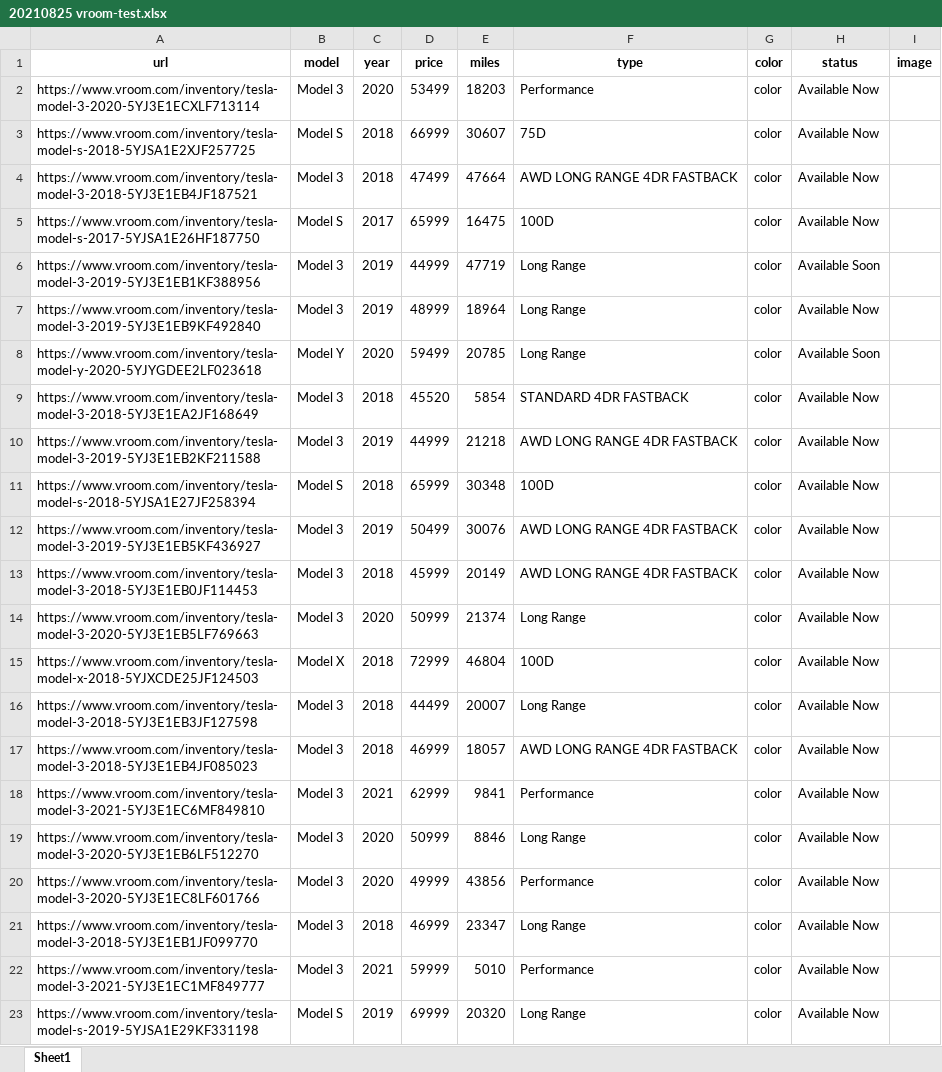
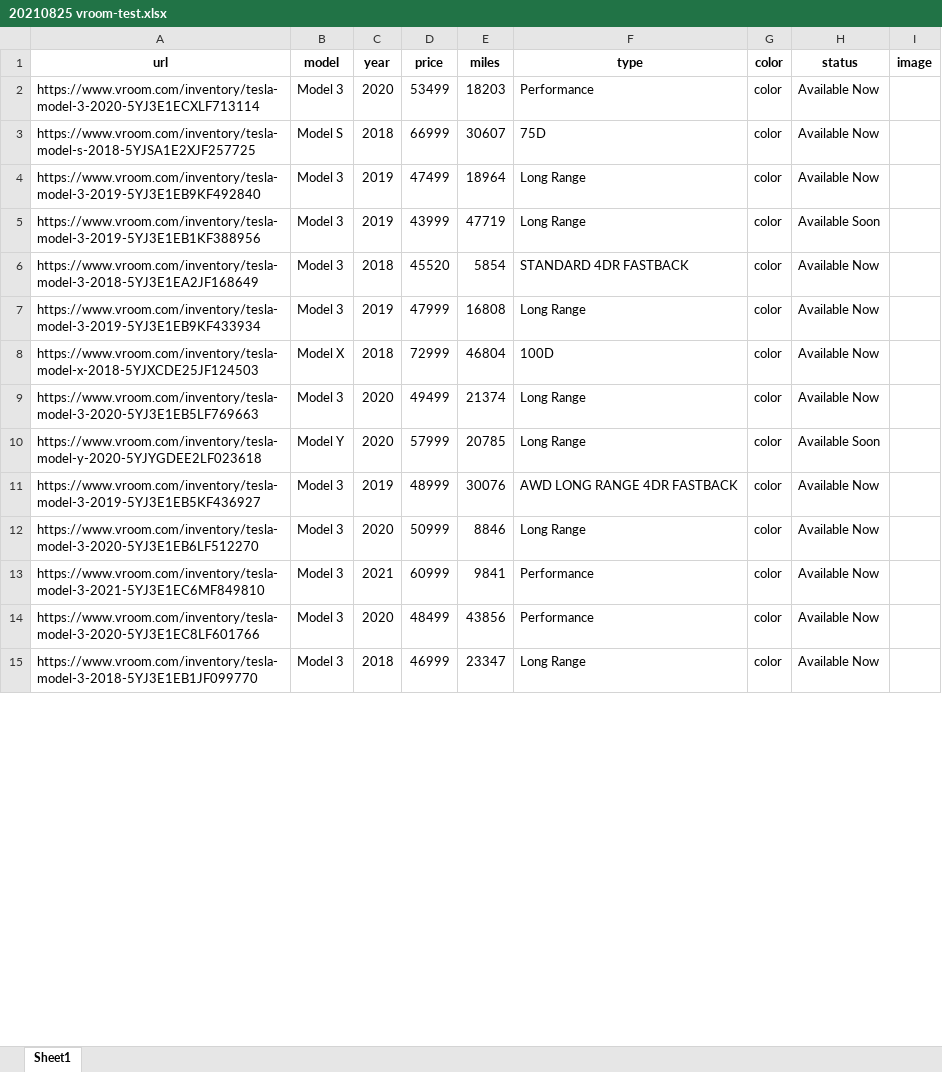
Before and after one commit to afkhudson/tesla-project, an Excel workbook: vroom/20210825 vroom-test.xlsx, sheet Sheet1, drawn as a sheet; only a part is shown; values as stored, in another font and other column widths than the file's, no borders; removed rows and columns are numbered as before the commit, all else as after; the diff covers the shown part only; the diff names each change by its address in the sheet, - before the commit and + after, or states it on an @@ line.

```diff
--- a/vroom/20210825 vroom-test.xlsx (sheet Sheet1)
+++ b/vroom/20210825 vroom-test.xlsx (sheet Sheet1)
-A4 (url): https://www.vroom.com/inventory/tesla-model-3-2018-5YJ3E1EB4JF187521
+A4 (url): https://www.vroom.com/inventory/tesla-model-3-2019-5YJ3E1EB9KF492840
-C4 (year): 2018
+C4 (year): 2019
-E4 (miles): 47664
+E4 (miles): 18964
-F4 (type): AWD LONG RANGE 4DR FASTBACK
+F4 (type): Long Range
-row 5: https://www.vroom.com/inventory/tesla-model-s-2017-5YJSA1E26HF187750 | Model S | 2017 | 65999 | 16475 | 100D | color | Available Now
-D5 (price): 44999
+D5 (price): 43999
-row 7: https://www.vroom.com/inventory/tesla-model-3-2019-5YJ3E1EB9KF492840 | Model 3 | 2019 | 48999 | 18964 | Long Range | color | Available Now
-row 8: https://www.vroom.com/inventory/tesla-model-y-2020-5YJYGDEE2LF023618 | Model Y | 2020 | 59499 | 20785 | Long Range | color | Available Soon
-row 10: https://www.vroom.com/inventory/tesla-model-3-2019-5YJ3E1EB2KF211588 | Model 3 | 2019 | 44999 | 21218 | AWD LONG RANGE 4DR FASTBACK | color | Available Now
-row 11: https://www.vroom.com/inventory/tesla-model-s-2018-5YJSA1E27JF258394 | Model S | 2018 | 65999 | 30348 | 100D | color | Available Now
-A7 (url): https://www.vroom.com/inventory/tesla-model-3-2019-5YJ3E1EB5KF436927
+A7 (url): https://www.vroom.com/inventory/tesla-model-3-2019-5YJ3E1EB9KF433934
-D7 (price): 50499
+D7 (price): 47999
-E7 (miles): 30076
+E7 (miles): 16808
-F7 (type): AWD LONG RANGE 4DR FASTBACK
+F7 (type): Long Range
-row 13: https://www.vroom.com/inventory/tesla-model-3-2018-5YJ3E1EB0JF114453 | Model 3 | 2018 | 45999 | 20149 | AWD LONG RANGE 4DR FASTBACK | color | Available Now
-row 14: https://www.vroom.com/inventory/tesla-model-3-2020-5YJ3E1EB5LF769663 | Model 3 | 2020 | 50999 | 21374 | Long Range | color | Available Now
-A9 (url): https://www.vroom.com/inventory/tesla-model-3-2018-5YJ3E1EB3JF127598
+A9 (url): https://www.vroom.com/inventory/tesla-model-3-2020-5YJ3E1EB5LF769663
-C9 (year): 2018
+C9 (year): 2020
-D9 (price): 44499
+D9 (price): 49499
-E9 (miles): 20007
+E9 (miles): 21374
+row 10: https://www.vroom.com/inventory/tesla-model-y-2020-5YJYGDEE2LF023618 | Model Y | 2020 | 57999 | 20785 | Long Range | color | Available Soon
-A11 (url): https://www.vroom.com/inventory/tesla-model-3-2018-5YJ3E1EB4JF085023
+A11 (url): https://www.vroom.com/inventory/tesla-model-3-2019-5YJ3E1EB5KF436927
-C11 (year): 2018
+C11 (year): 2019
-D11 (price): 46999
+D11 (price): 48999
-E11 (miles): 18057
+E11 (miles): 30076
-row 18: https://www.vroom.com/inventory/tesla-model-3-2021-5YJ3E1EC6MF849810 | Model 3 | 2021 | 62999 | 9841 | Performance | color | Available Now
+row 13: https://www.vroom.com/inventory/tesla-model-3-2021-5YJ3E1EC6MF849810 | Model 3 | 2021 | 60999 | 9841 | Performance | color | Available Now
-D14 (price): 49999
+D14 (price): 48499
-row 22: https://www.vroom.com/inventory/tesla-model-3-2021-5YJ3E1EC1MF849777 | Model 3 | 2021 | 59999 | 5010 | Performance | color | Available Now
-row 23: https://www.vroom.com/inventory/tesla-model-s-2019-5YJSA1E29KF331198 | Model S | 2019 | 69999 | 20320 | Long Range | color | Available Now
```
Also changed, not shown: 64 added rows, 68 removed rows, 88 moved rows and 115 edited cells elsewhere in this sheet, carvana/20210825 carvana-test.xlsx, shift/20210825 shift-test.xlsx, 45 other files.
